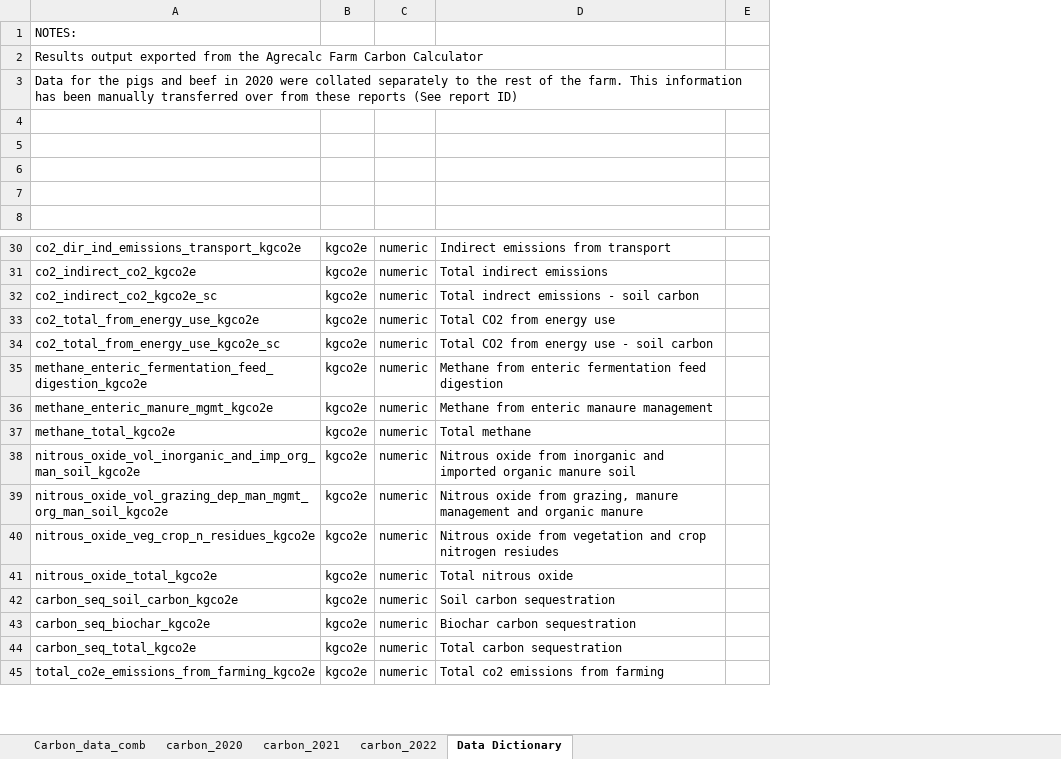
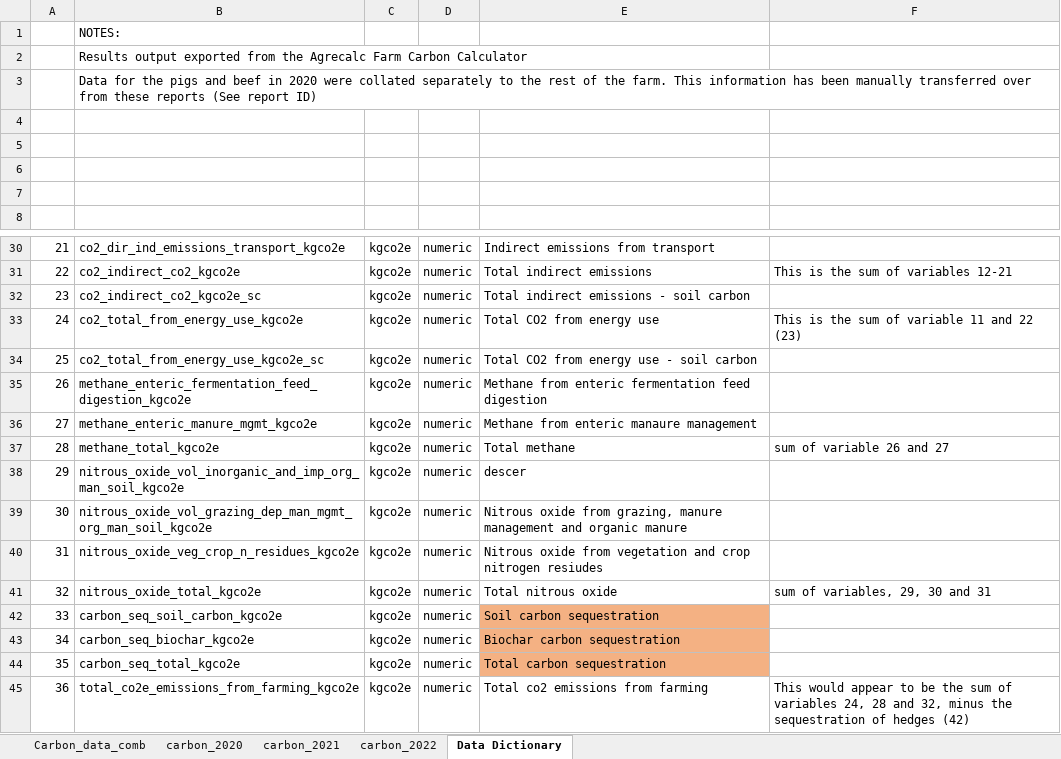
Before and after one commit to meganjane333/hau_carbon, an Excel workbook: data/Carbon_data_agrecalc_v02.xlsx, sheet Data Dictionary, drawn as a sheet; only a part is shown, gaps mark what is left out; values as stored, in another font and other column widths than the file's, no borders; removed rows and columns are numbered as before the commit, all else as after; the diff names each change by its address in the sheet, - before the commit and + after, or states it on an @@ line.

```diff
--- a/data/Carbon_data_agrecalc_v02.xlsx (sheet Data Dictionary)
+++ b/data/Carbon_data_agrecalc_v02.xlsx (sheet Data Dictionary)
+column A, rows 30-45: 21 | 22 | 23 | 24 | 25 | 26 | 27 | 28 | 29 | 30 | 31 | 32 | 33 | 34 | 35 | 36
-column E, empty
+column F, rows 31-45: This is the sum of variables 12-21 |  | This is the sum of variable 11 and 22 (23) |  |  |  | sum of variable 26 and 27 |  |  |  | sum of variables, 29, 30 and 31 |  |  |  | This would appear to be the sum of variables 24, 28 and 32, minus the sequestration of hedges (42)
-E32: Total indrect emissions - soil carbon
+E32: Total indirect emissions - soil carbon
-E38: Nitrous oxide from inorganic and imported organic manure soil
+E38: descer
-E42:E44 fill: none
+E42:E44 fill: #F4B183
```
Also changed, not shown: 8 other files.
